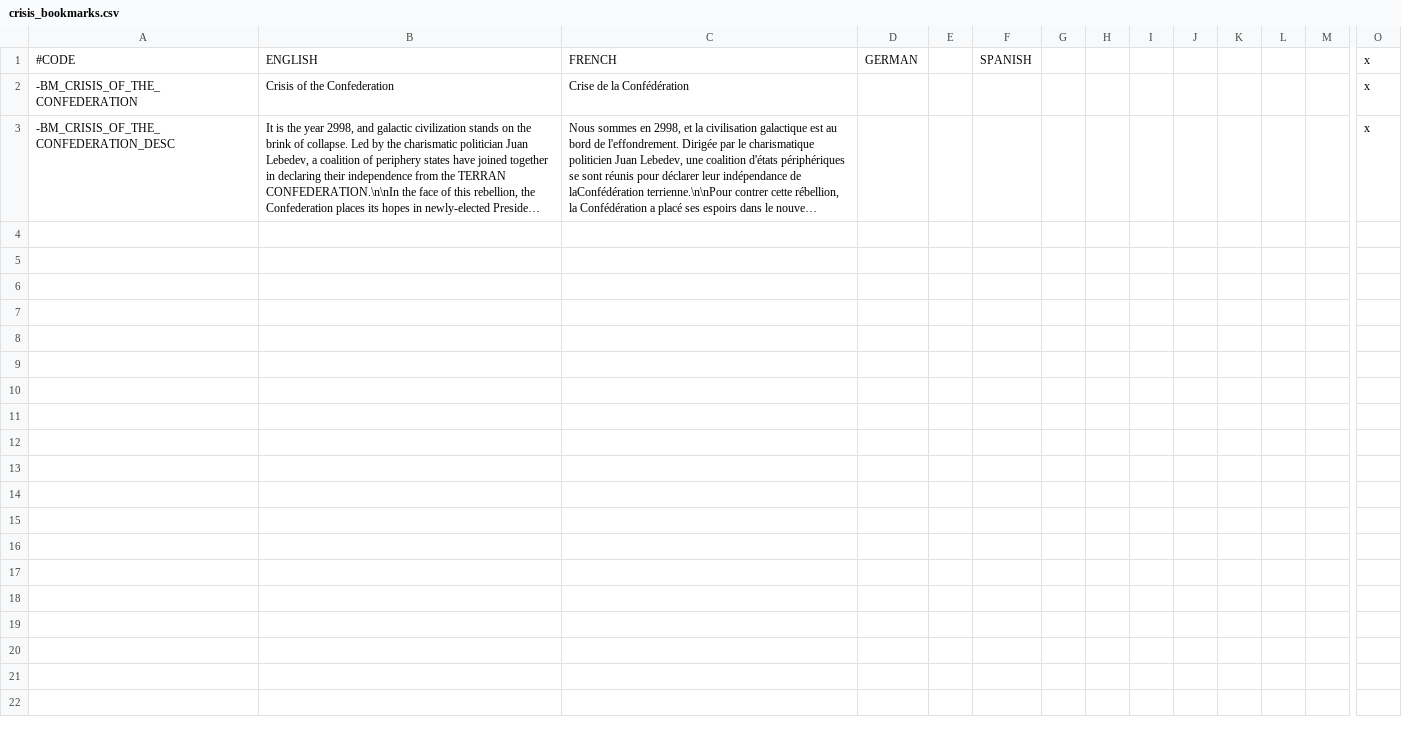
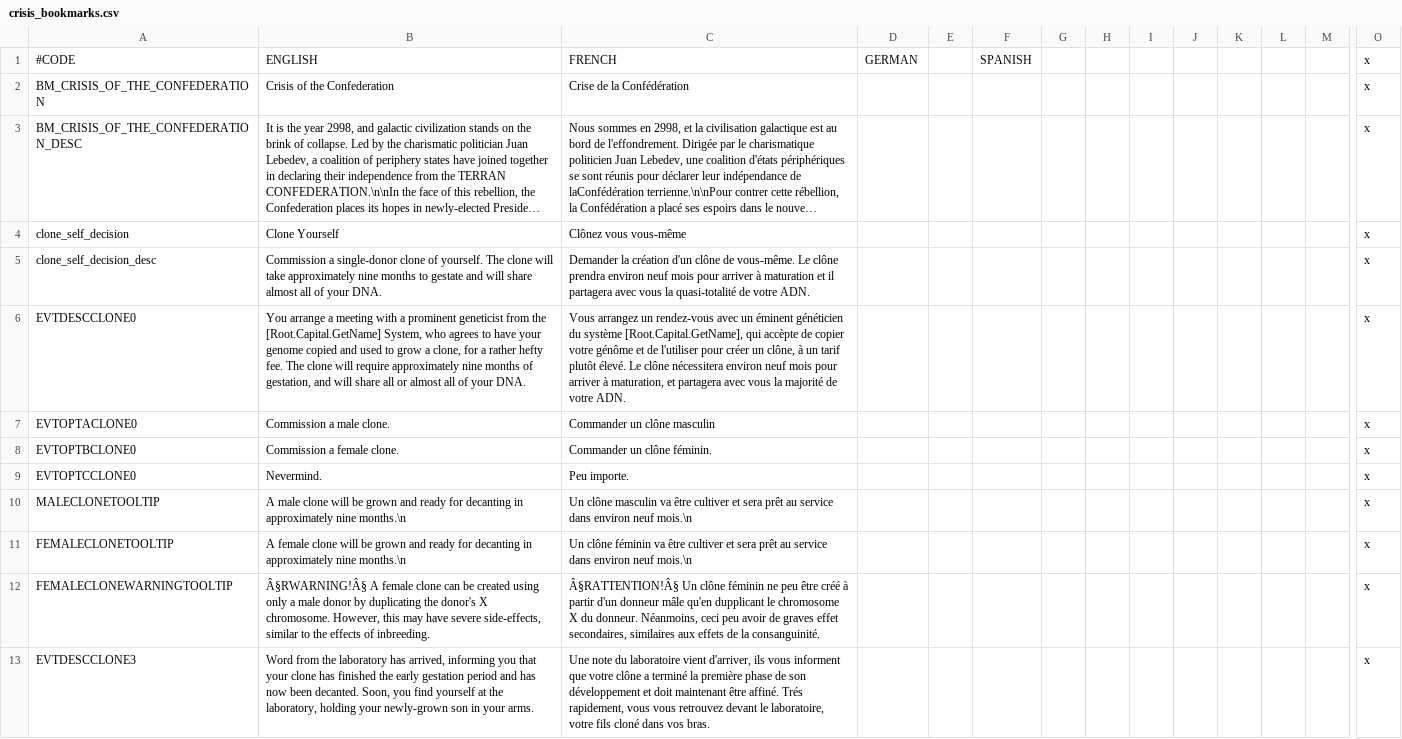
Before and after one commit to Galle-/CotC, a CSV file: Crisis of the Confederation/localisation/crisis_bookmarks.csv, drawn as a sheet; only a part is shown, gaps mark what is left out; long unchanged cells end in …; rows hold the shown columns only; the diff covers the shown part only; the diff names each change by its address in the sheet, - before the commit and + after, or states it on an @@ line.

```diff
--- a/Crisis of the Confederation/localisation/crisis_bookmarks.csv
+++ b/Crisis of the Confederation/localisation/crisis_bookmarks.csv
-A2: -BM_CRISIS_OF_THE_CONFEDERATION
+A2: BM_CRISIS_OF_THE_CONFEDERATION
-A3: -BM_CRISIS_OF_THE_CONFEDERATION_DESC
+A3: BM_CRISIS_OF_THE_CONFEDERATION_DESC
+row 4: clone_self_decision | Clone Yourself | Clônez vous vous-même |  |  |  |  |  |  |  |  |  |  | x
+row 5: clone_self_decision_desc | Commission a single-donor clone of yourself. The clone will take approximately nine months to gestate and will share almost all of your DNA. | Demander la création d'un clône de vous-même. Le clône prendra environ neuf mois pour arriver à maturation et il partagera avec vous la quasi-totalité de votre ADN. |  |  |  |  |  |  |  |  |  |  | x
+row 6: EVTDESCCLONE0 | You arrange a meeting with a prominent geneticist from the [Root.Capital.GetName] System, who agrees to have your genome copied and used to grow a clone, for a rather hefty fee. The clone will require approximately nine months of gestation, and will share all or almost all of your DNA. | Vous arrangez un rendez-vous avec un éminent généticien du système [Root.Capital.GetName], qui accèpte de copier votre génôme et de l'utiliser pour créer un clône, à un tarif plutôt élevé. Le clône nécessitera environ neuf mois pour arriver à maturation, et partagera avec vous la majorité de votre ADN. |  |  |  |  |  |  |  |  |  |  | x
+row 7: EVTOPTACLONE0 | Commission a male clone. | Commander un clône masculin |  |  |  |  |  |  |  |  |  |  | x
+row 8: EVTOPTBCLONE0 | Commission a female clone. | Commander un clône féminin. |  |  |  |  |  |  |  |  |  |  | x
+row 9: EVTOPTCCLONE0 | Nevermind. | Peu importe. |  |  |  |  |  |  |  |  |  |  | x
+row 10: MALECLONETOOLTIP | A male clone will be grown and ready for decanting in approximately nine months.\n | Un clône masculin va être cultiver et sera prêt au service dans environ neuf mois.\n |  |  |  |  |  |  |  |  |  |  | x
+row 11: FEMALECLONETOOLTIP | A female clone will be grown and ready for decanting in approximately nine months.\n | Un clône féminin va être cultiver et sera prêt au service dans environ neuf mois.\n |  |  |  |  |  |  |  |  |  |  | x
+row 12: FEMALECLONEWARNINGTOOLTIP | Â§RWARNING!Â§ A female clone can be created using only a male donor by duplicating the donor's X chromosome. However, this may have severe side-effects, similar to the effects of inbreeding. | Â§RATTENTION!Â§ Un clône féminin ne peu être créé à partir d'un donneur mâle qu'en dupplicant le chromosome X du donneur. Néanmoins, ceci peu avoir de graves effet secondaires, similaires aux effets de la consanguinité. |  |  |  |  |  |  |  |  |  |  | x
+row 13: EVTDESCCLONE3 | Word from the laboratory has arrived, informing you that your clone has finished the early gestation period and has now been decanted. Soon, you find yourself at the laboratory, holding your newly-grown son in your arms. | Une note du laboratoire vient d'arriver, ils vous informent que votre clône a terminé la première phase de son développement et doit maintenant être affiné. Trés rapidement, vous vous retrouvez devant le laboratoire, votre fils cloné dans vos bras. |  |  |  |  |  |  |  |  |  |  | x
```
Also changed, not shown: 12 added rows elsewhere in this file, Crisis of the Confederation/localisation/crisis_coups.csv, Crisis of the Confederation/localisation/crisis_traits.csv, 2 other files.
